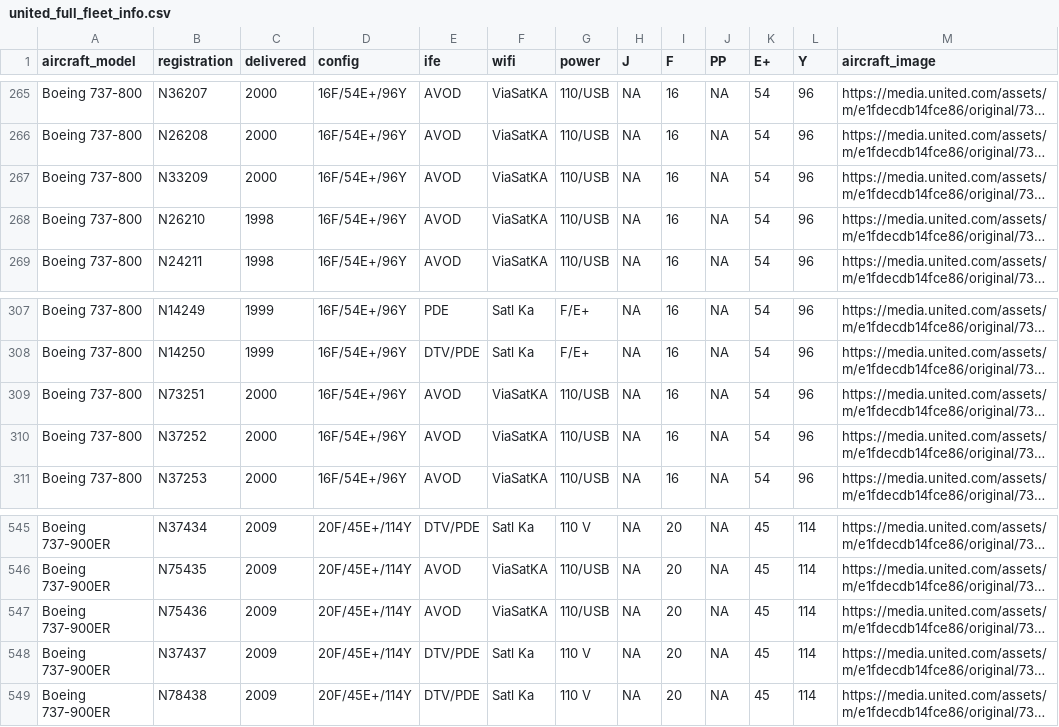
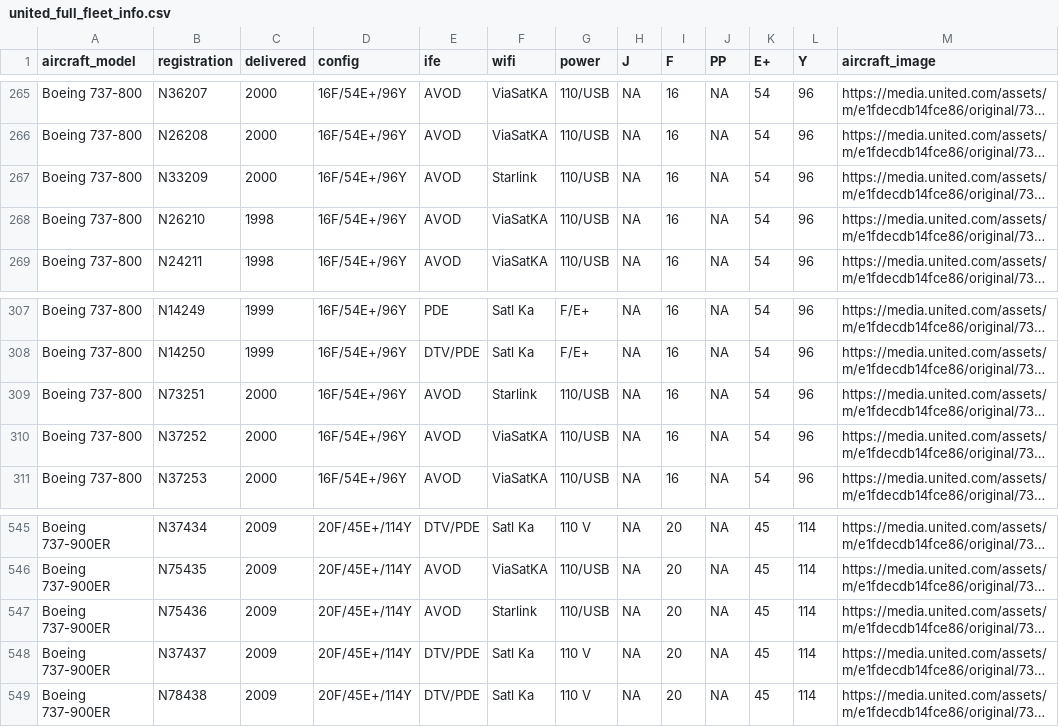
Before and after one commit to mstavro/fleetR, a CSV file: data/united_full_fleet_info.csv, drawn as a sheet; only a part is shown, gaps mark what is left out; long unchanged cells end in …; the diff names each change by its address in the sheet, - before the commit and + after, or states it on an @@ line.

```diff
--- a/data/united_full_fleet_info.csv
+++ b/data/united_full_fleet_info.csv
-F267 (wifi): ViaSatKA
+F267 (wifi): Starlink
-F309 (wifi): ViaSatKA
+F309 (wifi): Starlink
-F547 (wifi): ViaSatKA
+F547 (wifi): Starlink
```
